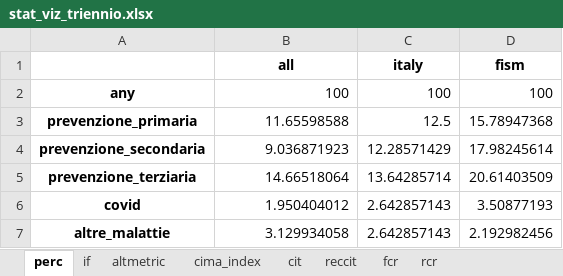
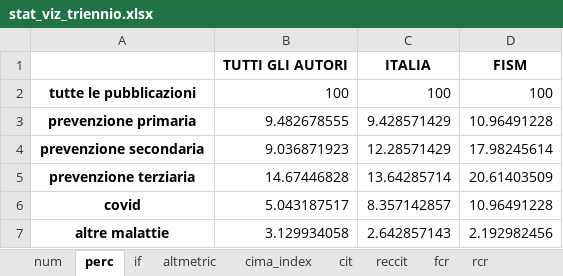
Before and after one commit to Scienzainrete/fism2024, an Excel workbook: stat_viz_triennio.xlsx, sheet perc, drawn as a sheet; values as stored, in another font and other column widths than the file's, no borders; removed rows and columns are numbered as before the commit, all else as after; the diff names each change by its address in the sheet, - before the commit and + after, or states it on an @@ line.

```diff
--- a/stat_viz_triennio.xlsx (sheet perc)
+++ b/stat_viz_triennio.xlsx (sheet perc)
+sheet tab: num
-row 1:  | all | italy | fism
+row 1:  | TUTTI GLI AUTORI | ITALIA | FISM
-A2: any
+A2: tutte le pubblicazioni
-row 3: prevenzione_primaria | 11.65598588 | 12.5 | 15.78947368
+row 3: prevenzione primaria | 9.482678555 | 9.428571429 | 10.96491228
-A4: prevenzione_secondaria
+A4: prevenzione secondaria
-A5: prevenzione_terziaria
+A5: prevenzione terziaria
-B5: 14.66518064
+B5: 14.67446828
-B6: 1.950404012
+B6: 5.043187517
-C6: 2.642857143
+C6: 8.357142857
-D6: 3.50877193
+D6: 10.96491228
-A7: altre_malattie
+A7: altre malattie
```
Also changed, not shown: sheet reccit, sheet cit, sheet altmetric, sheet if, sheet cima_index, sheet rcr, 1 more sheet, stat_viz_fism_italia_triennio.xlsx, 3 other files.
